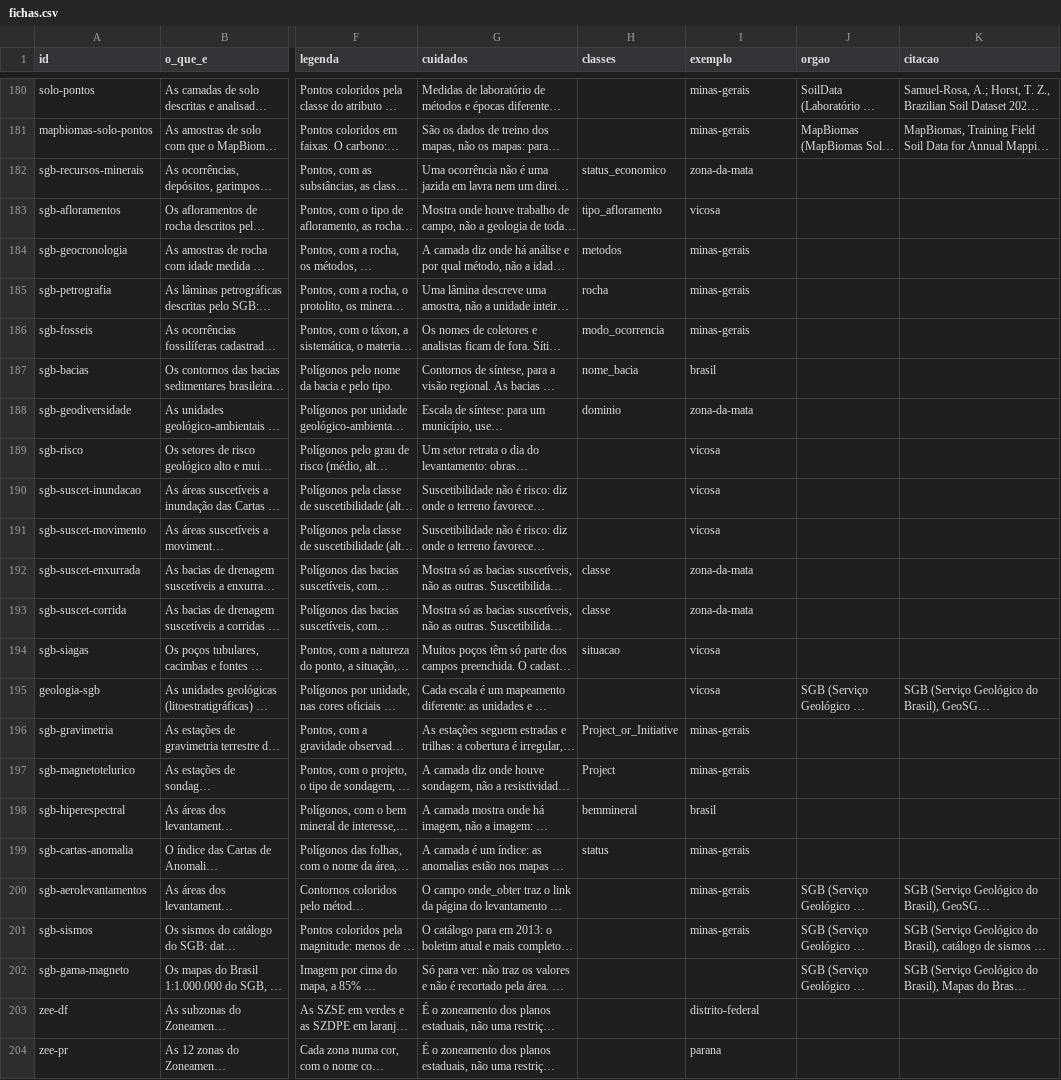
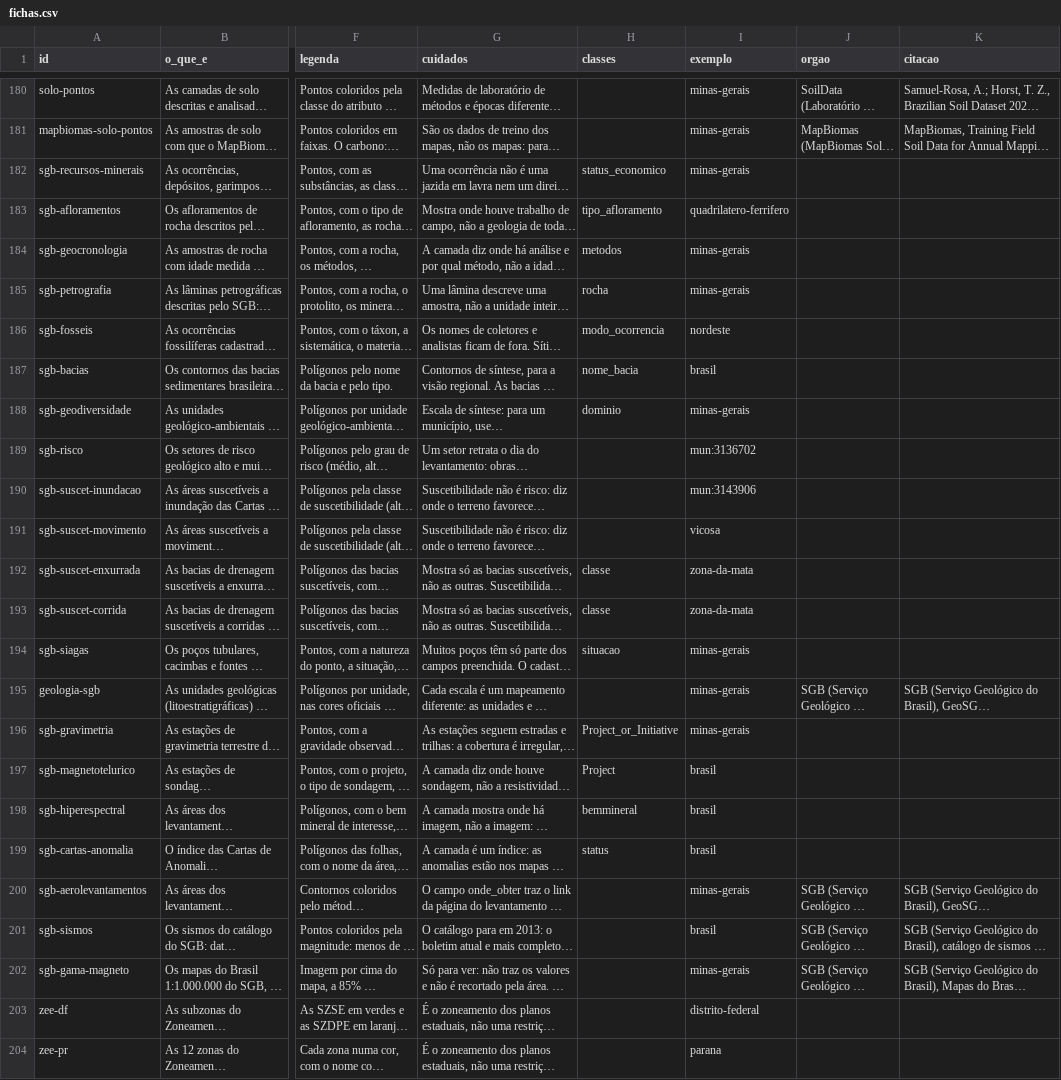
Before and after one commit to elpidioassinaturas/BrasilData, a CSV file: fichas.csv, drawn as a sheet; only a part is shown, gaps mark what is left out; long unchanged cells end in …; the diff names each change by its address in the sheet, - before the commit and + after, or states it on an @@ line.

```diff
--- a/fichas.csv
+++ b/fichas.csv
-I182 (exemplo): zona-da-mata
+I182 (exemplo): minas-gerais
-I183 (exemplo): vicosa
+I183 (exemplo): quadrilatero-ferrifero
-I186 (exemplo): minas-gerais
+I186 (exemplo): nordeste
-I188 (exemplo): zona-da-mata
+I188 (exemplo): minas-gerais
-I189 (exemplo): vicosa
+I189 (exemplo): mun:3136702
-I190 (exemplo): vicosa
+I190 (exemplo): mun:3143906
-I194:I195 (exemplo): vicosa
+I194:I195 (exemplo): minas-gerais
-I197 (exemplo): minas-gerais
+I197 (exemplo): brasil
-I199 (exemplo): minas-gerais
+I199 (exemplo): brasil
-I201 (exemplo): minas-gerais
+I201 (exemplo): brasil
-I202 (exemplo): (empty)
+I202 (exemplo): minas-gerais
```
Also changed, not shown: 45 other files.
